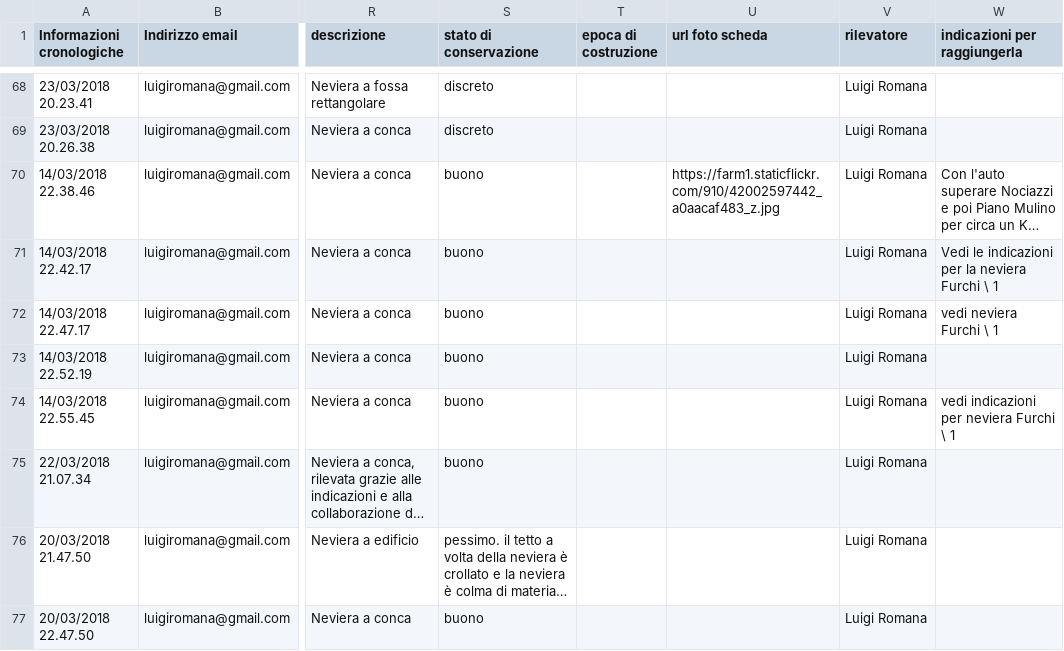
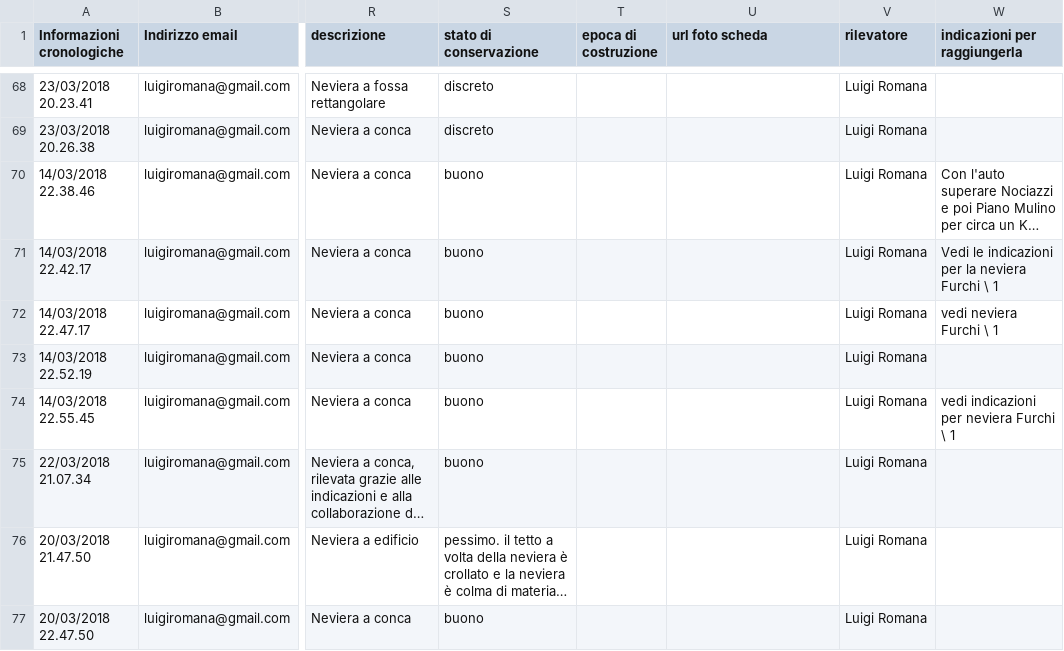
Before and after one commit to NeviereDiSicilia/nevieredisicilia.github.io, a CSV file: neviere/Neviere_di_Sicilia.csv, drawn as a sheet; only a part is shown, gaps mark what is left out; long unchanged cells end in …; the diff names each change by its address in the sheet, - before the commit and + after, or states it on an @@ line.

```diff
--- a/neviere/Neviere_di_Sicilia.csv
+++ b/neviere/Neviere_di_Sicilia.csv
-U70 (url foto scheda): https://farm1.staticflickr.com/910/42002597442_a0aacaf483_z.jpg
+U70 (url foto scheda): (empty)
```
Also changed, not shown: 2 other files.
